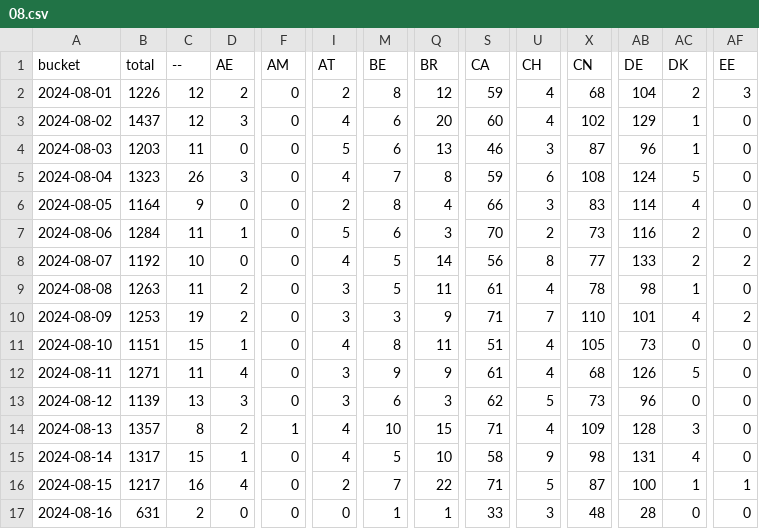
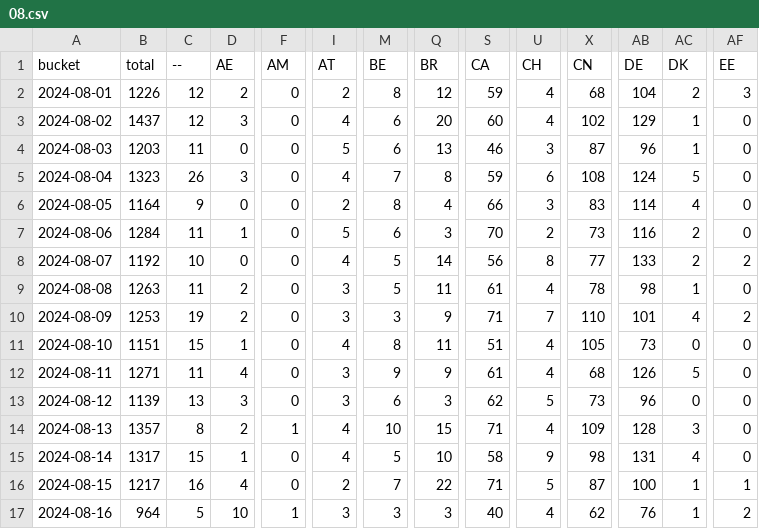
Before and after one commit to dtinth/jamulus-usage-stats, a CSV file: daily/2024/08.csv, drawn as a sheet; only a part is shown, gaps mark what is left out; the diff covers the shown part only; the diff names each change by its address in the sheet, - before the commit and + after, or states it on an @@ line.

```diff
--- a/daily/2024/08.csv
+++ b/daily/2024/08.csv
-B17 (total): 631
+B17 (total): 964
-C17 (--): 2
+C17 (--): 5
-D17 (AE): 0
+D17 (AE): 10
-F17 (AM): 0
+F17 (AM): 1
-I17 (AT): 0
+I17 (AT): 3
-M17 (BE): 1
+M17 (BE): 3
-Q17 (BR): 1
+Q17 (BR): 3
-S17 (CA): 33
+S17 (CA): 40
-U17 (CH): 3
+U17 (CH): 4
-X17 (CN): 48
+X17 (CN): 62
-AB17 (DE): 28
+AB17 (DE): 76
-AC17 (DK): 0
+AC17 (DK): 1
-AF17 (EE): 0
+AF17 (EE): 2
```
Also changed, not shown: 26 edited cells elsewhere in this file, hourly/2024/08-11.csv.
